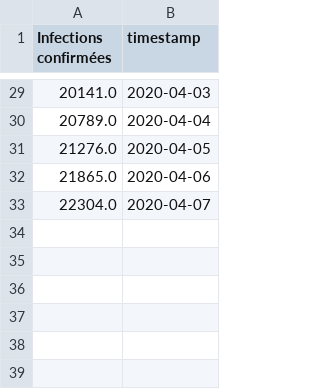
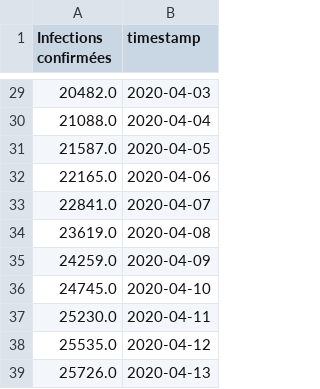
Before and after one commit to labsletemps/coronavirus-world-map-evolution, a CSV file: data/c3-linegraph-ch.csv, drawn as a sheet; only a part is shown, gaps mark what is left out; the diff covers the shown part only.

```diff
--- a/data/c3-linegraph-ch.csv
+++ b/data/c3-linegraph-ch.csv
@@ -29,5 +29,11 @@ Infections confirmées,timestamp
-20141.0,2020-04-03
-20789.0,2020-04-04
-21276.0,2020-04-05
-21865.0,2020-04-06
-22304.0,2020-04-07
+20482.0,2020-04-03
+21088.0,2020-04-04
+21587.0,2020-04-05
+22165.0,2020-04-06
+22841.0,2020-04-07
+23619.0,2020-04-08
+24259.0,2020-04-09
+24745.0,2020-04-10
+25230.0,2020-04-11
+25535.0,2020-04-12
+25726.0,2020-04-13
```
Also changed, not shown: 27 edited cells elsewhere in this file, data/c3-cantons-switzerland.csv, data/cases_per_pop_day0.csv, 7 other files.
